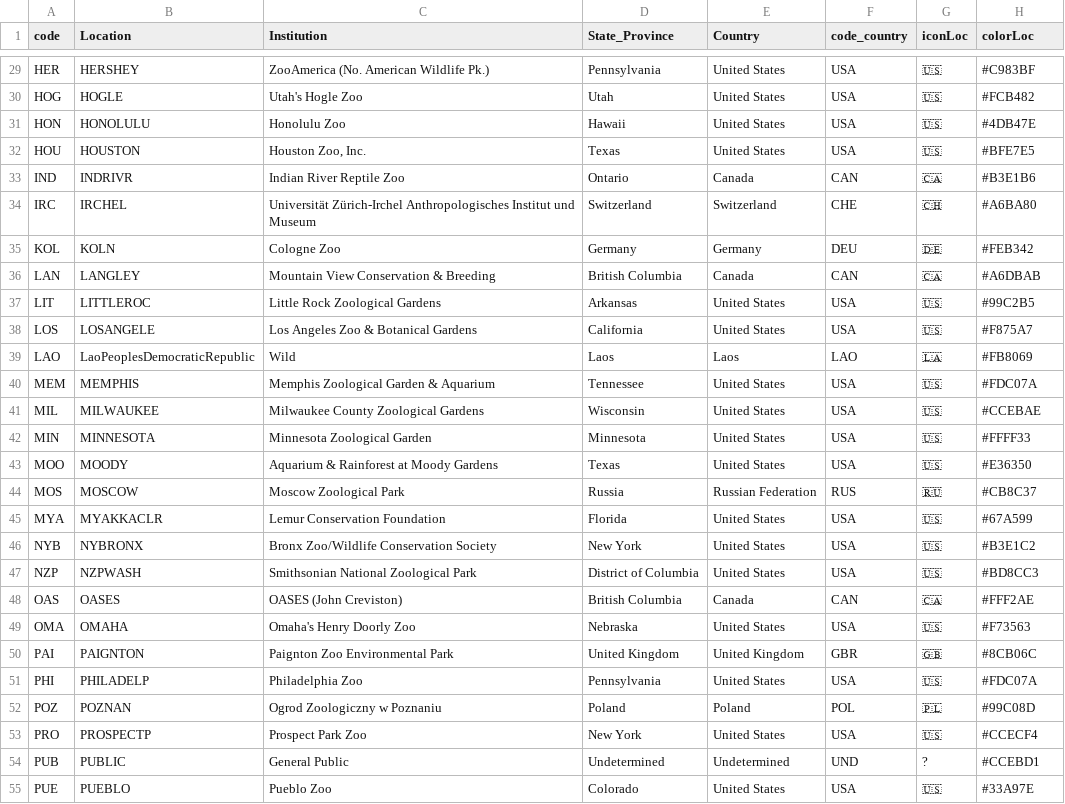
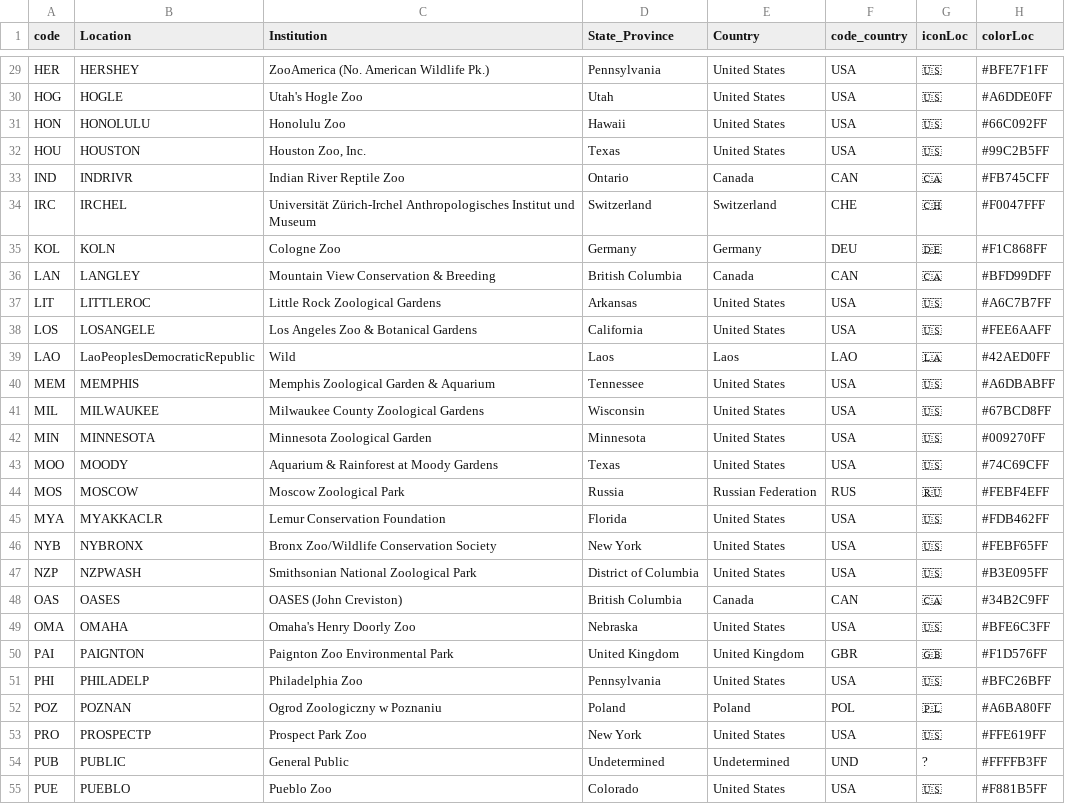
Before and after one commit to Rich-Molecular-Health-Lab/zoopop, a CSV file: inst/extdata/locations.csv, drawn as a sheet; only a part is shown, gaps mark what is left out; the diff covers the shown part only; the diff names each change by its address in the sheet, - before the commit and + after, or states it on an @@ line.

```diff
--- a/inst/extdata/locations.csv
+++ b/inst/extdata/locations.csv
-H29 (colorLoc): #C983BF
+H29 (colorLoc): #BFE7F1FF
-H30 (colorLoc): #FCB482
+H30 (colorLoc): #A6DDE0FF
-H31 (colorLoc): #4DB47E
+H31 (colorLoc): #66C092FF
-H32 (colorLoc): #BFE7E5
+H32 (colorLoc): #99C2B5FF
-H33 (colorLoc): #B3E1B6
+H33 (colorLoc): #FB745CFF
-H34 (colorLoc): #A6BA80
+H34 (colorLoc): #F0047FFF
-H35 (colorLoc): #FEB342
+H35 (colorLoc): #F1C868FF
-H36 (colorLoc): #A6DBAB
+H36 (colorLoc): #BFD99DFF
-H37 (colorLoc): #99C2B5
+H37 (colorLoc): #A6C7B7FF
-H38 (colorLoc): #F875A7
+H38 (colorLoc): #FEE6AAFF
-H39 (colorLoc): #FB8069
+H39 (colorLoc): #42AED0FF
-H40 (colorLoc): #FDC07A
+H40 (colorLoc): #A6DBABFF
-H41 (colorLoc): #CCEBAE
+H41 (colorLoc): #67BCD8FF
-H42 (colorLoc): #FFFF33
+H42 (colorLoc): #009270FF
-H43 (colorLoc): #E36350
+H43 (colorLoc): #74C69CFF
-H44 (colorLoc): #CB8C37
+H44 (colorLoc): #FEBF4EFF
-H45 (colorLoc): #67A599
+H45 (colorLoc): #FDB462FF
-H46 (colorLoc): #B3E1C2
+H46 (colorLoc): #FEBF65FF
-H47 (colorLoc): #BD8CC3
+H47 (colorLoc): #B3E095FF
-H48 (colorLoc): #FFF2AE
+H48 (colorLoc): #34B2C9FF
-H49 (colorLoc): #F73563
+H49 (colorLoc): #BFE6C3FF
-H50 (colorLoc): #8CB06C
+H50 (colorLoc): #F1D576FF
-H51 (colorLoc): #FDC07A
+H51 (colorLoc): #BFC26BFF
-H52 (colorLoc): #99C08D
+H52 (colorLoc): #A6BA80FF
-H53 (colorLoc): #CCECF4
+H53 (colorLoc): #FFE619FF
-H54 (colorLoc): #CCEBD1
+H54 (colorLoc): #FFFFB3FF
-H55 (colorLoc): #33A97E
+H55 (colorLoc): #F881B5FF
```
Also changed, not shown: 49 edited cells elsewhere in this file, inst/extdata/btp.csv, inst/extdata/studbook.csv, 39 other files.
